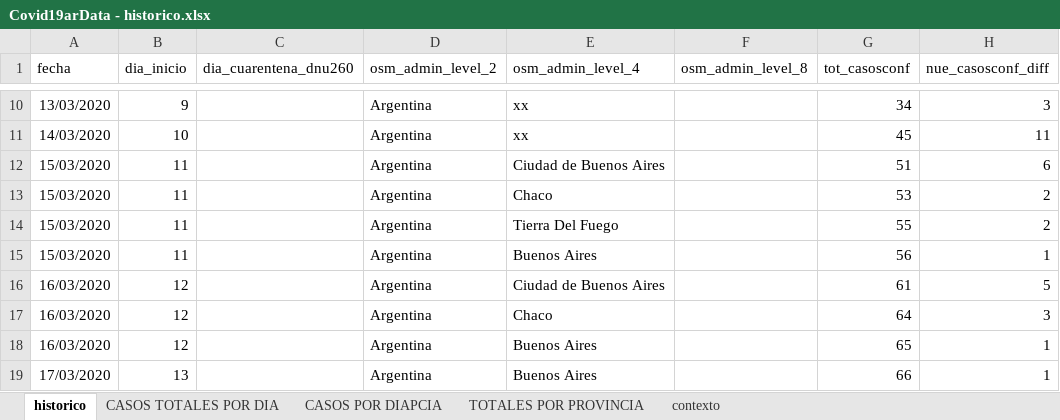
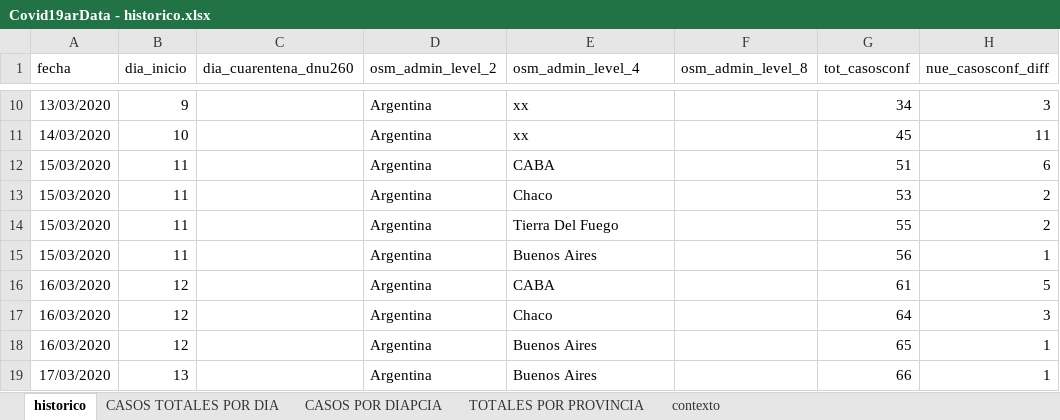
Before and after one commit to SistemasMapache/Covid19arData, an Excel workbook: XLS/Covid19arData - historico.xlsx, sheet historico, drawn as a sheet; only a part is shown, gaps mark what is left out; values as stored, in another font and other column widths than the file's, no borders; charts and pictures not drawn; the diff covers the shown part only; the diff names each change by its address in the sheet, - before the commit and + after, or states it on an @@ line.

```diff
--- a/XLS/Covid19arData - historico.xlsx (sheet historico)
+++ b/XLS/Covid19arData - historico.xlsx (sheet historico)
-E12 (osm_admin_level_4): Ciudad de Buenos Aires
+E12 (osm_admin_level_4): CABA
-E16 (osm_admin_level_4): Ciudad de Buenos Aires
+E16 (osm_admin_level_4): CABA
```
Also changed, not shown: 13 added rows and 23 edited cells elsewhere in this sheet, sheet TOTALES POR PROVINCIA, sheet CASOS TOTALES POR DIA, sheet contexto, formulas that keep their value, charts or pictures, 1 other file.
